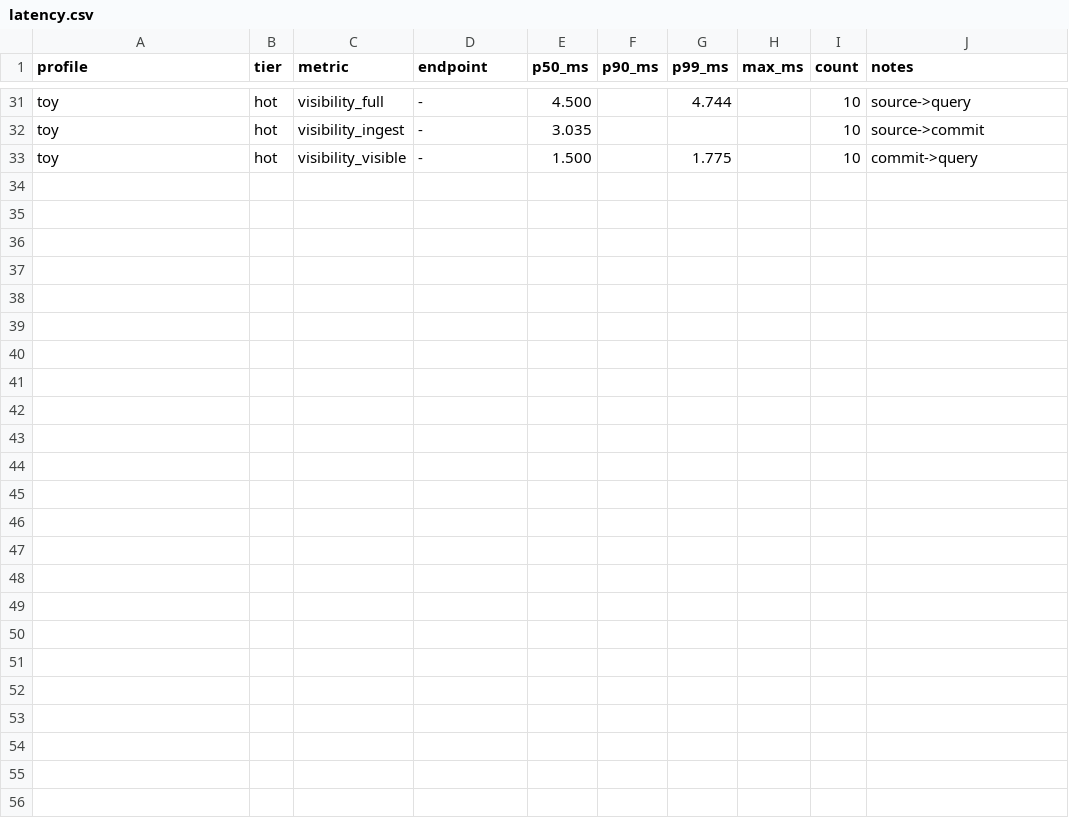
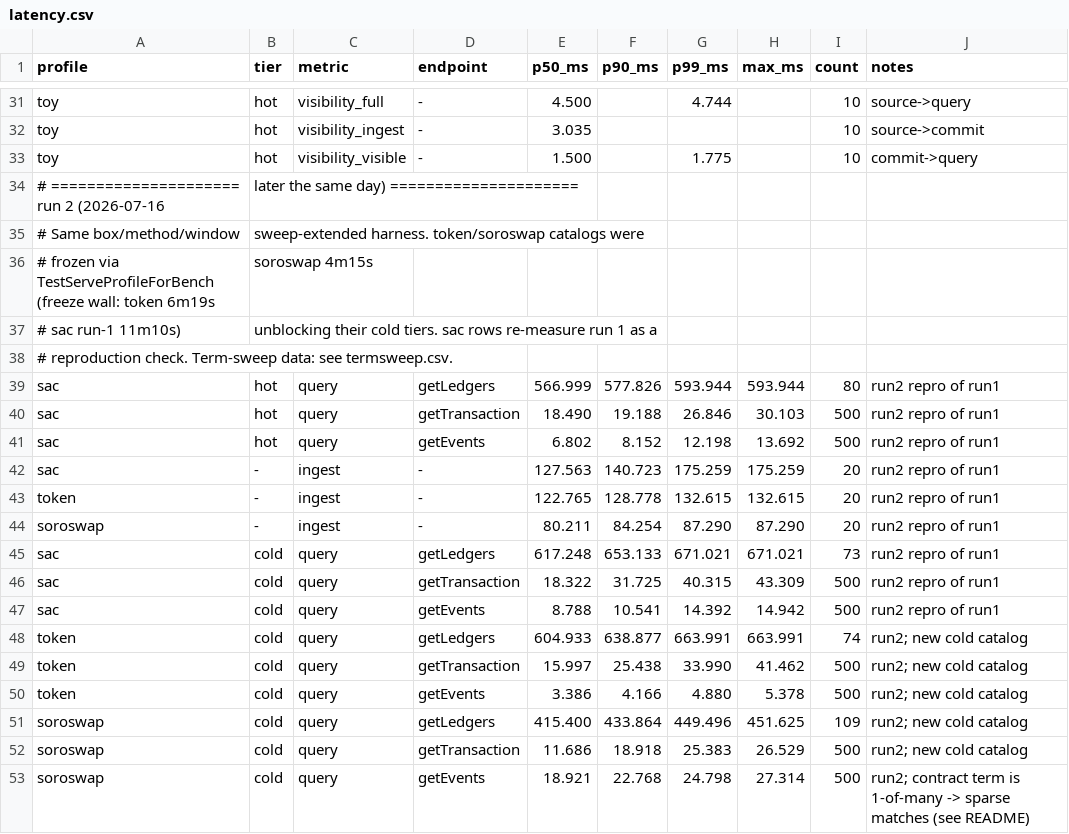
Before and after one commit to stellar/stellar-rpc, a CSV file: tools/bench-suite/results/fullhistory-latency-2026-07-16/latency.csv, drawn as a sheet; only a part is shown, gaps mark what is left out.

```diff
--- a/tools/bench-suite/results/fullhistory-latency-2026-07-16/latency.csv
+++ b/tools/bench-suite/results/fullhistory-latency-2026-07-16/latency.csv
@@ -33 +33,21 @@ toy,hot,visibility_ingest,-,3.035,,,,10,source->commit
 toy,hot,visibility_visible,-,1.500,,1.775,,10,commit->query
+# ===================== run 2 (2026-07-16, later the same day) =====================
+# Same box/method/window, sweep-extended harness. token/soroswap catalogs were
+# frozen via TestServeProfileForBench (freeze wall: token 6m19s, soroswap 4m15s,
+# sac run-1 11m10s), unblocking their cold tiers. sac rows re-measure run 1 as a
+# reproduction check. Term-sweep data: see termsweep.csv.
+sac,hot,query,getLedgers,566.999,577.826,593.944,593.944,80,run2 repro of run1
+sac,hot,query,getTransaction,18.490,19.188,26.846,30.103,500,run2 repro of run1
+sac,hot,query,getEvents,6.802,8.152,12.198,13.692,500,run2 repro of run1
+sac,-,ingest,-,127.563,140.723,175.259,175.259,20,run2 repro of run1
+token,-,ingest,-,122.765,128.778,132.615,132.615,20,run2 repro of run1
+soroswap,-,ingest,-,80.211,84.254,87.290,87.290,20,run2 repro of run1
+sac,cold,query,getLedgers,617.248,653.133,671.021,671.021,73,run2 repro of run1
+sac,cold,query,getTransaction,18.322,31.725,40.315,43.309,500,run2 repro of run1
+sac,cold,query,getEvents,8.788,10.541,14.392,14.942,500,run2 repro of run1
+token,cold,query,getLedgers,604.933,638.877,663.991,663.991,74,run2; new cold catalog
+token,cold,query,getTransaction,15.997,25.438,33.990,41.462,500,run2; new cold catalog
+token,cold,query,getEvents,3.386,4.166,4.880,5.378,500,run2; new cold catalog
+soroswap,cold,query,getLedgers,415.400,433.864,449.496,451.625,109,run2; new cold catalog
+soroswap,cold,query,getTransaction,11.686,18.918,25.383,26.529,500,run2; new cold catalog
+soroswap,cold,query,getEvents,18.921,22.768,24.798,27.314,500,run2; contract term is 1-of-many -> sparse matches (see README)
```
Also changed, not shown: 23 other files.
